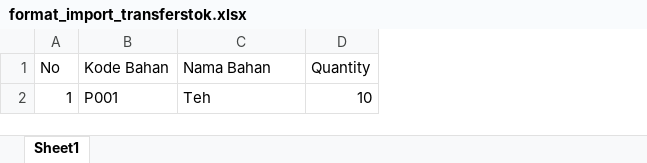
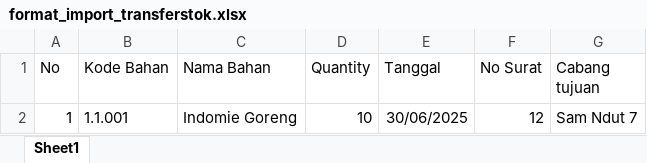
Before and after one commit to meirinoharianto/warmindo-stock, an Excel workbook: assets/file/format_import_transferstok.xlsx, sheet Sheet1, drawn as a sheet; values as stored, in another font and other column widths than the file's, no borders; charts and pictures not drawn; the diff names each change by its address in the sheet, - before the commit and + after, or states it on an @@ line.

Commit message:
update import transferstok

```diff
--- a/assets/file/format_import_transferstok.xlsx (sheet Sheet1)
+++ b/assets/file/format_import_transferstok.xlsx (sheet Sheet1)
+column E (Tanggal), row 2: 30/06/2025
+column F (No Surat), row 2: 12
+column G (Cabang tujuan), row 2: Sam Ndut 7
-B2 (Kode Bahan): P001
+B2 (Kode Bahan): 1.1.001
-C2 (Nama Bahan): Teh
+C2 (Nama Bahan): Indomie Goreng
```
Also changed, not shown: 5 other files.
